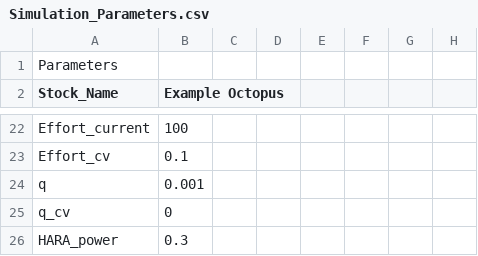
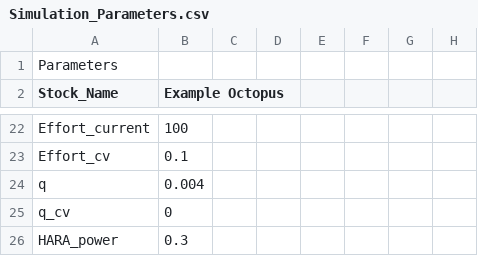
Before and after one commit to Blue-Matter/SLAM, a CSV file: inst/Simulation_Parameters.csv, drawn as a sheet; only a part is shown, gaps mark what is left out; the diff names each change by its address in the sheet, - before the commit and + after, or states it on an @@ line.

```diff
--- a/inst/Simulation_Parameters.csv
+++ b/inst/Simulation_Parameters.csv
-B24 (Example Octopus): 0.001
+B24 (Example Octopus): 0.004
```
Also changed, not shown: 3 other files.
